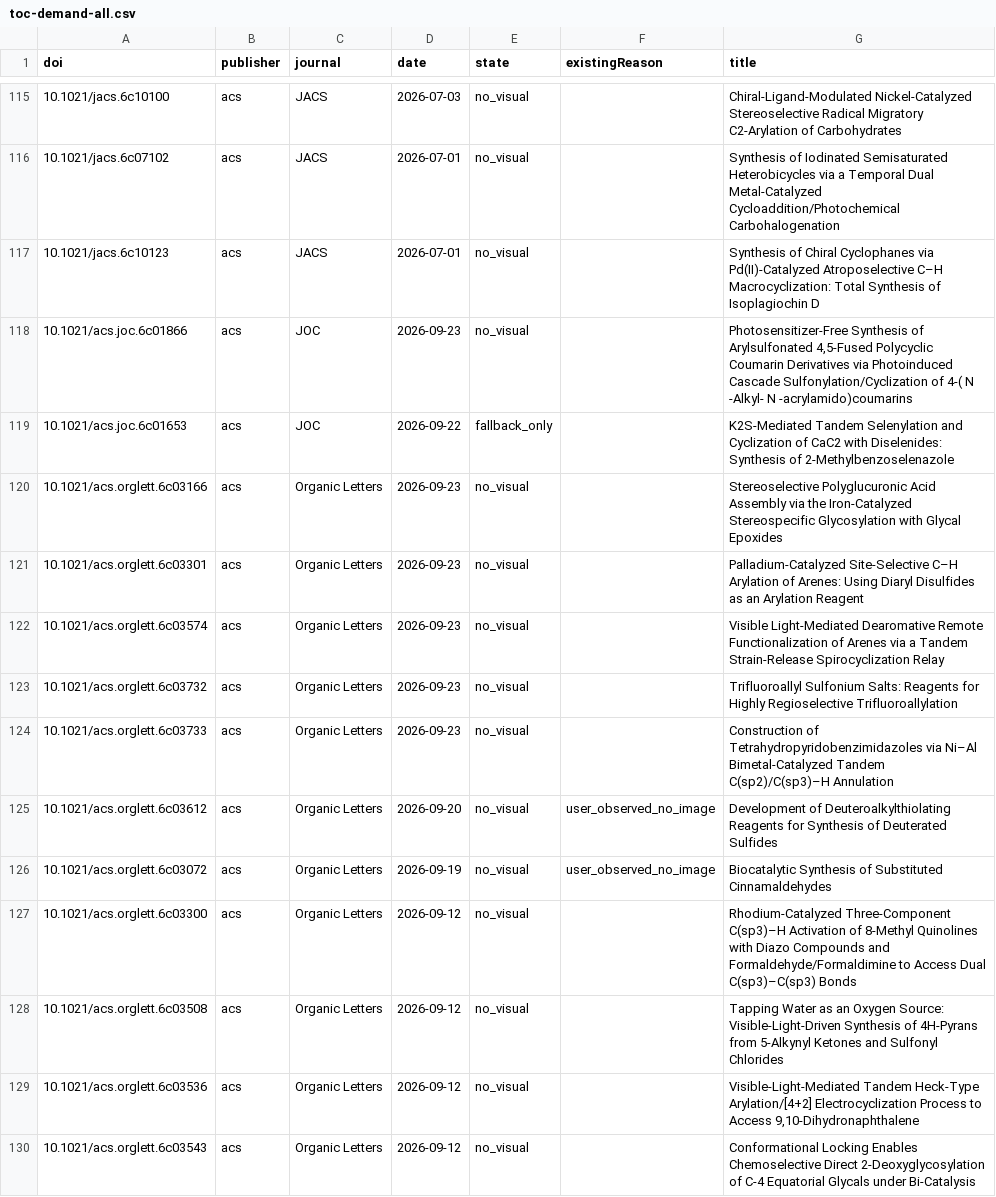
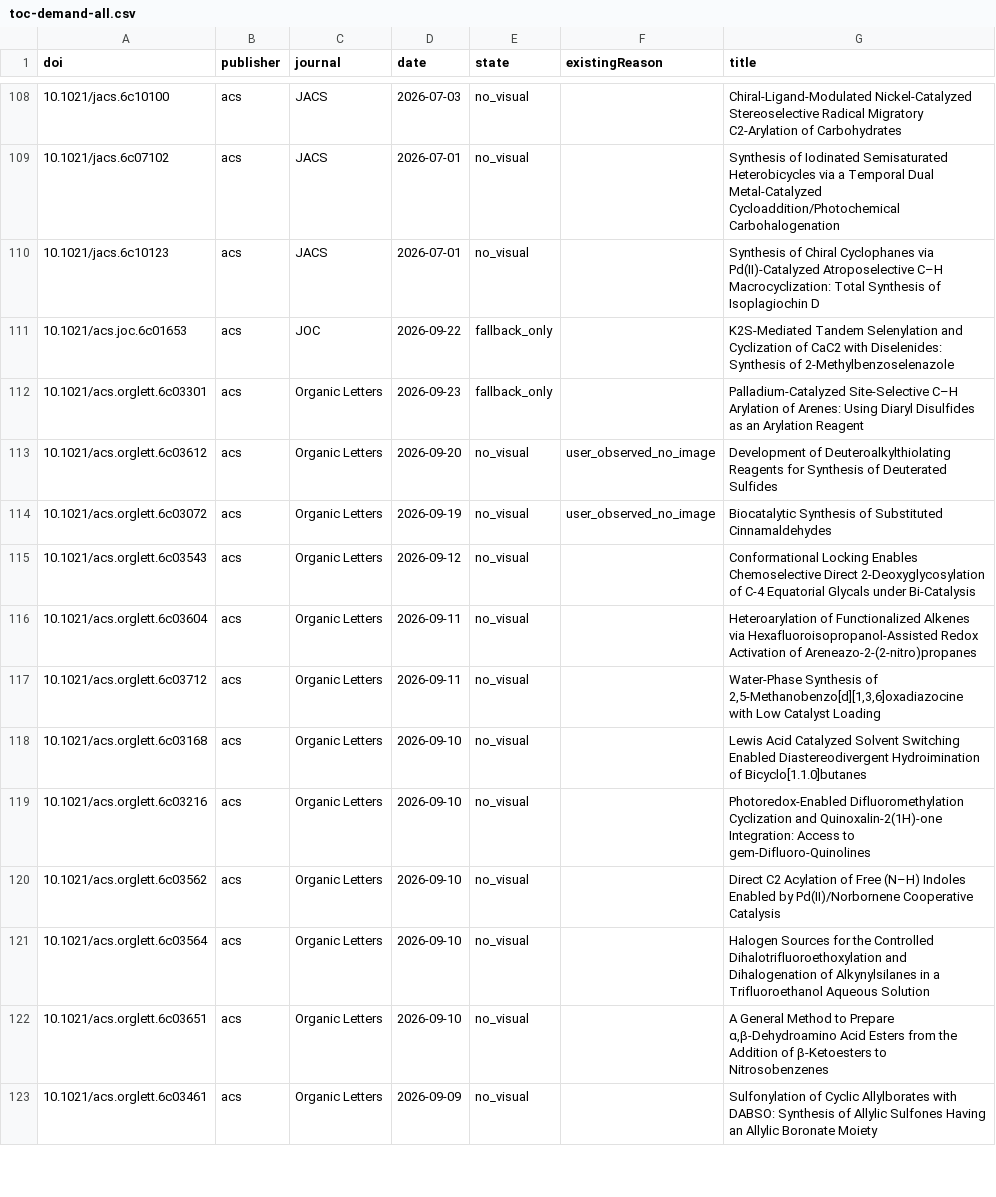
Before and after one commit to zhou526316-sys/organic-synthesis-gallery, a CSV file: toc-collector/queues/toc-demand-all.csv, drawn as a sheet; only a part is shown, gaps mark what is left out; the shorter side is filled out with more unchanged rows; the diff covers the shown part only.

```diff
--- a/toc-collector/queues/toc-demand-all.csv
+++ b/toc-collector/queues/toc-demand-all.csv
@@ -117,14 +110,6 @@ doi,publisher,journal,date,state,existingReason,title
 10.1021/jacs.6c10123,acs,JACS,2026-07-01,no_visual,,Synthesis of Chiral Cyclophanes via Pd(II)-Catalyzed Atroposelective C–H Macrocyclization: Total Synthesis of Isoplagiochin D
-10.1021/acs.joc.6c01866,acs,JOC,2026-09-23,no_visual,,"Photosensitizer-Free Synthesis of Arylsulfonated 4,5-Fused Polycyclic Coumarin Derivatives via Photoinduced Cascade Sulfonylation/Cyclization of 4-( N -Alkyl- N -acrylamido)coumarins"
 10.1021/acs.joc.6c01653,acs,JOC,2026-09-22,fallback_only,,K2S-Mediated Tandem Selenylation and Cyclization of CaC2 with Diselenides: Synthesis of 2-Methylbenzoselenazole
-10.1021/acs.orglett.6c03166,acs,Organic Letters,2026-09-23,no_visual,,Stereoselective Polyglucuronic Acid Assembly via the Iron-Catalyzed Stereospecific Glycosylation with Glycal Epoxides
-10.1021/acs.orglett.6c03301,acs,Organic Letters,2026-09-23,no_visual,,Palladium-Catalyzed Site-Selective C–H Arylation of Arenes: Using Diaryl Disulfides as an Arylation Reagent
-10.1021/acs.orglett.6c03574,acs,Organic Letters,2026-09-23,no_visual,,Visible Light-Mediated Dearomative Remote Functionalization of Arenes via a Tandem Strain-Release Spirocyclization Relay
-10.1021/acs.orglett.6c03732,acs,Organic Letters,2026-09-23,no_visual,,Trifluoroallyl Sulfonium Salts: Reagents for Highly Regioselective Trifluoroallylation
-10.1021/acs.orglett.6c03733,acs,Organic Letters,2026-09-23,no_visual,,Construction of Tetrahydropyridobenzimidazoles via Ni–Al Bimetal-Catalyzed Tandem C(sp2)/C(sp3)–H Annulation
+10.1021/acs.orglett.6c03301,acs,Organic Letters,2026-09-23,fallback_only,,Palladium-Catalyzed Site-Selective C–H Arylation of Arenes: Using Diaryl Disulfides as an Arylation Reagent
 10.1021/acs.orglett.6c03612,acs,Organic Letters,2026-09-20,no_visual,user_observed_no_image,Development of Deuteroalkylthiolating Reagents for Synthesis of Deuterated Sulfides
 10.1021/acs.orglett.6c03072,acs,Organic Letters,2026-09-19,no_visual,user_observed_no_image,Biocatalytic Synthesis of Substituted Cinnamaldehydes
-10.1021/acs.orglett.6c03300,acs,Organic Letters,2026-09-12,no_visual,,Rhodium-Catalyzed Three-Component C(sp3)–H Activation of 8-Methyl Quinolines with Diazo Compounds and Formaldehyde/Formaldimine to Access Dual C(sp3)–C(sp3) Bonds
-10.1021/acs.orglett.6c03508,acs,Organic Letters,2026-09-12,no_visual,,Tapping Water as an Oxygen Source: Visible-Light-Driven Synthesis of 4H-Pyrans from 5-Alkynyl Ketones and Sulfonyl Chlorides
-10.1021/acs.orglett.6c03536,acs,Organic Letters,2026-09-12,no_visual,,"Visible-Light-Mediated Tandem Heck-Type Arylation/[4+2] Electrocyclization Process to Access 9,10-Dihydronaphthalene"
 10.1021/acs.orglett.6c03543,acs,Organic Letters,2026-09-12,no_visual,,Conformational Locking Enables Chemoselective Direct 2-Deoxyglycosylation of C-4 Equatorial Glycals under Bi-Catalysis
```
Also changed, not shown: 17 removed rows elsewhere in this file, 8 other files.
